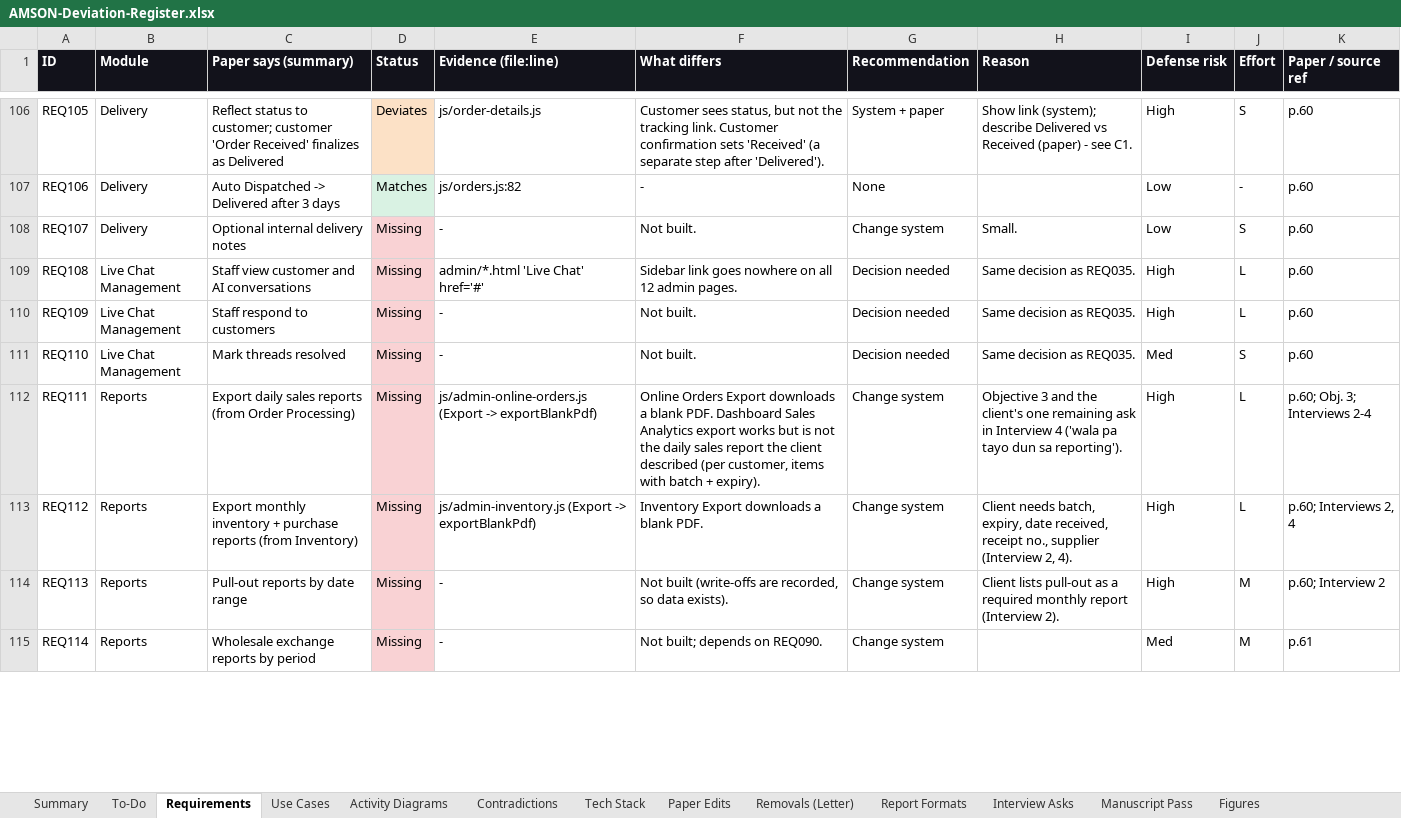
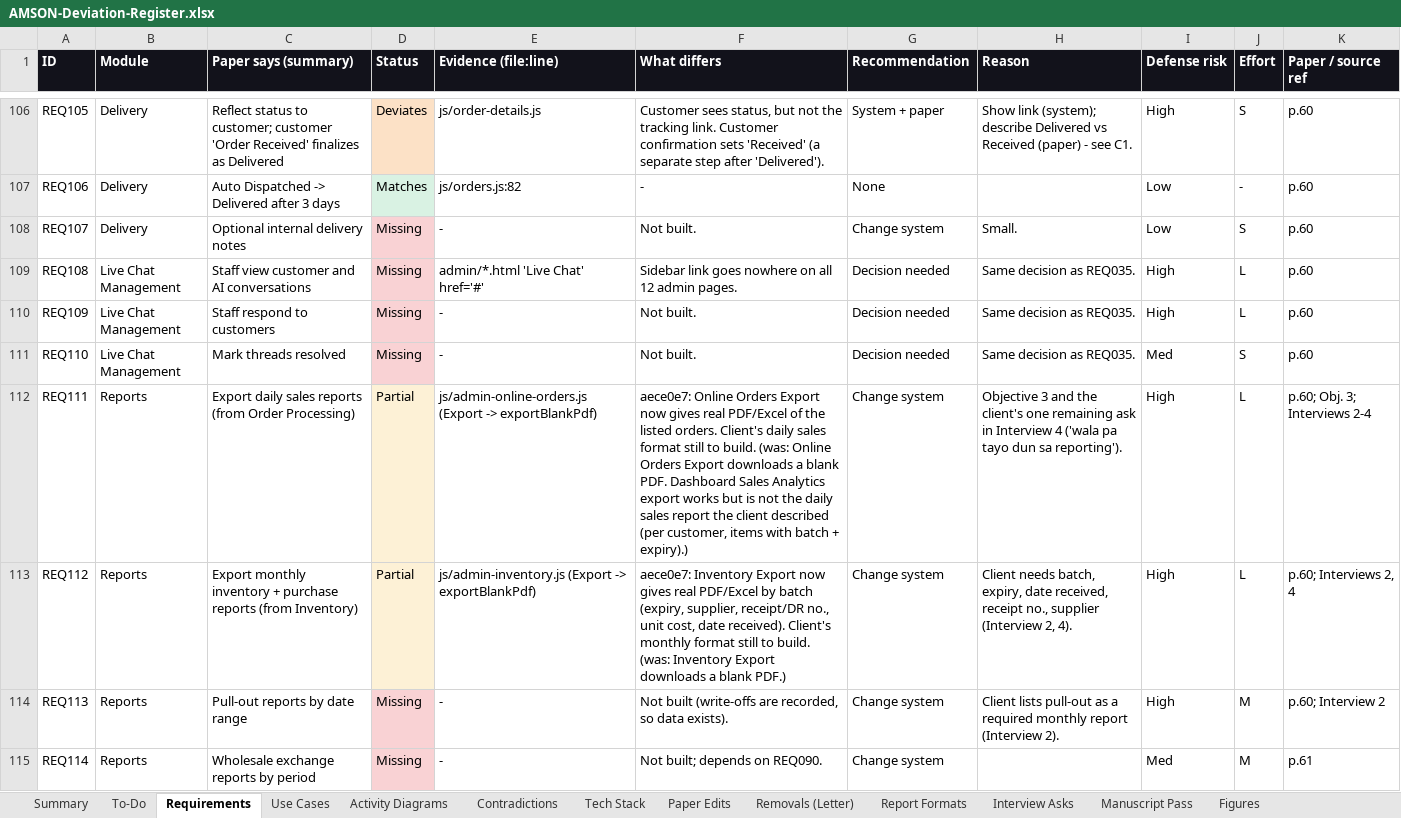
Before and after one commit to phobiaax/Amson, an Excel workbook: docs/AMSON-Deviation-Register.xlsx, sheet Requirements, drawn as a sheet; only a part is shown, gaps mark what is left out; values as stored, in another font and other column widths than the file's, no borders; the diff covers the shown part only; the diff names each change by its address in the sheet, - before the commit and + after, or states it on an @@ line.

```diff
--- a/docs/AMSON-Deviation-Register.xlsx (sheet Requirements)
+++ b/docs/AMSON-Deviation-Register.xlsx (sheet Requirements)
-D112:D113 (Status): Missing
+D112:D113 (Status): Partial
-D112:D113 fill: #F9D2D4
+D112:D113 fill: #FDF1D6
-F112 (What differs): Online Orders Export downloads a blank PDF. Dashboard Sales Analytics export works but is not the daily sales report the client described (per customer, items with batch + expiry).
+F112 (What differs): aece0e7: Online Orders Export now gives real PDF/Excel of the listed orders. Client's daily sales format still to build. (was: Online Orders Export downloads a blank PDF. Dashboard Sales Analytics export works but is not the daily sales report the client described (per customer, items with batch + expiry).)
-F113 (What differs): Inventory Export downloads a blank PDF.
+F113 (What differs): aece0e7: Inventory Export now gives real PDF/Excel by batch (expiry, supplier, receipt/DR no., unit cost, date received). Client's monthly format still to build. (was: Inventory Export downloads a blank PDF.)
```
Also changed, not shown: 10 edited cells and cell formats elsewhere in this sheet, sheet To-Do, sheet Activity Diagrams, sheet Use Cases.
